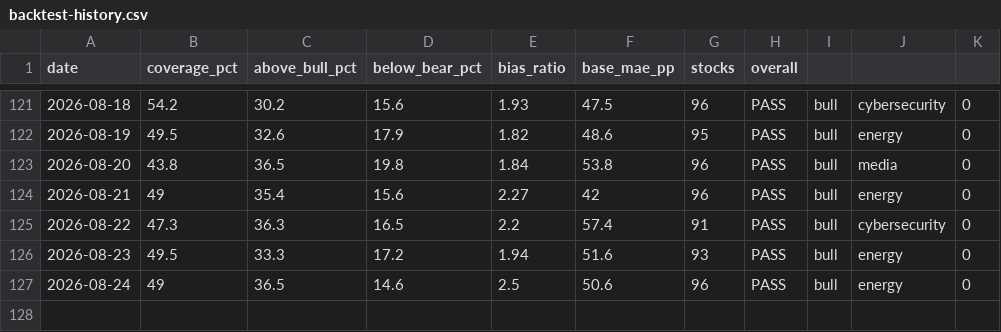
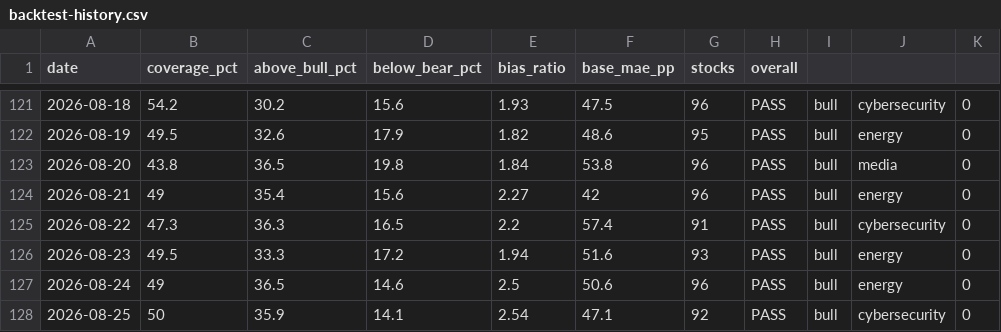
Before and after one commit to SunBear1/Njord, a CSV file: data/backtest-history.csv, drawn as a sheet; only a part is shown, gaps mark what is left out.

```diff
--- a/data/backtest-history.csv
+++ b/data/backtest-history.csv
@@ -127 +127,2 @@ date,coverage_pct,above_bull_pct,below_bear_pct,bias_ratio,base_mae_pp,stocks,ov
 2026-08-24,49,36.5,14.6,2.5,50.6,96,PASS,bull,energy,0
+2026-08-25,50,35.9,14.1,2.54,47.1,92,PASS,bull,cybersecurity,0
```
